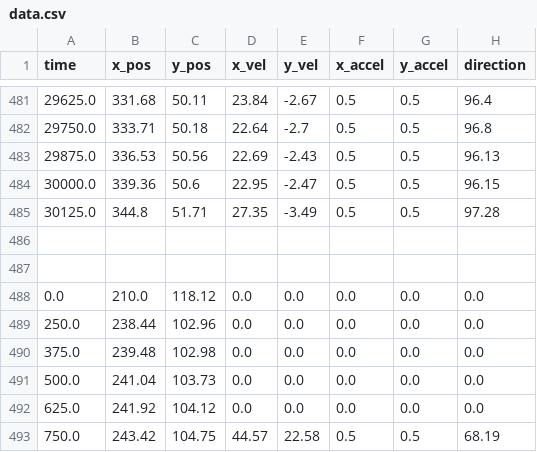
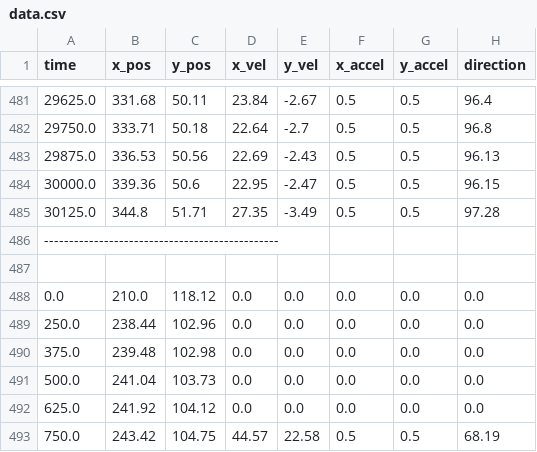
Before and after one commit to alexander-hamme/_old_Tadpole-Tracker-Python, a CSV file: data.csv, drawn as a sheet; only a part is shown, gaps mark what is left out.

Commit message:
sample data output file

```diff
--- a/data.csv
+++ b/data.csv
@@ -485,3 +485,3 @@ time,x_pos,y_pos,x_vel,y_vel,x_accel,y_accel,direction
 30125.0,344.8,51.71,27.35,-3.49,0.5,0.5,97.28
-
+-----------------------------------------------
 
```
